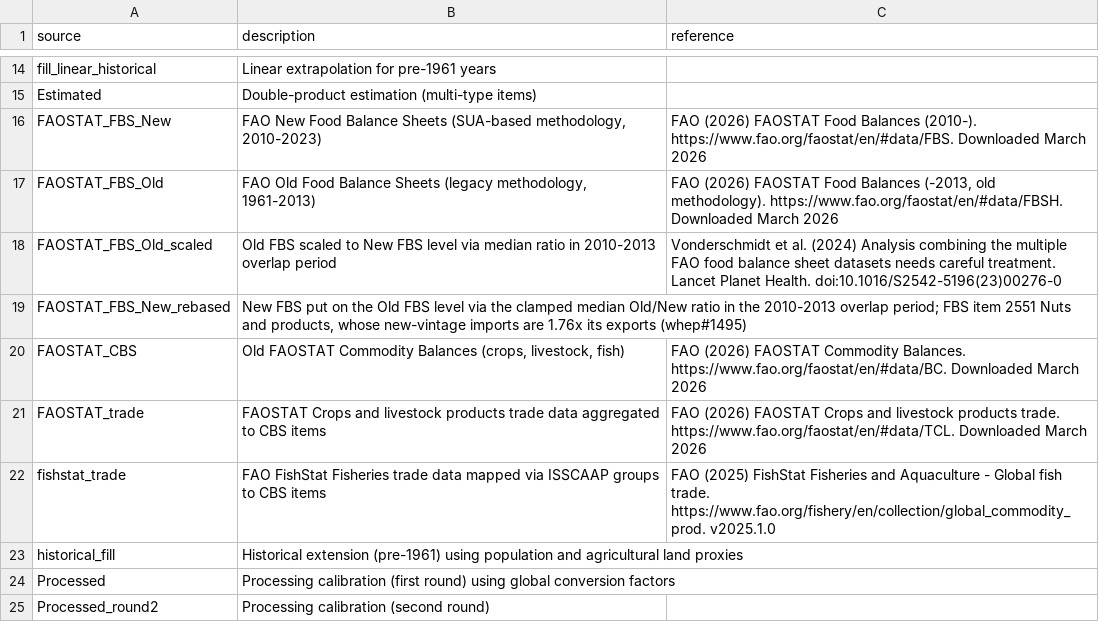
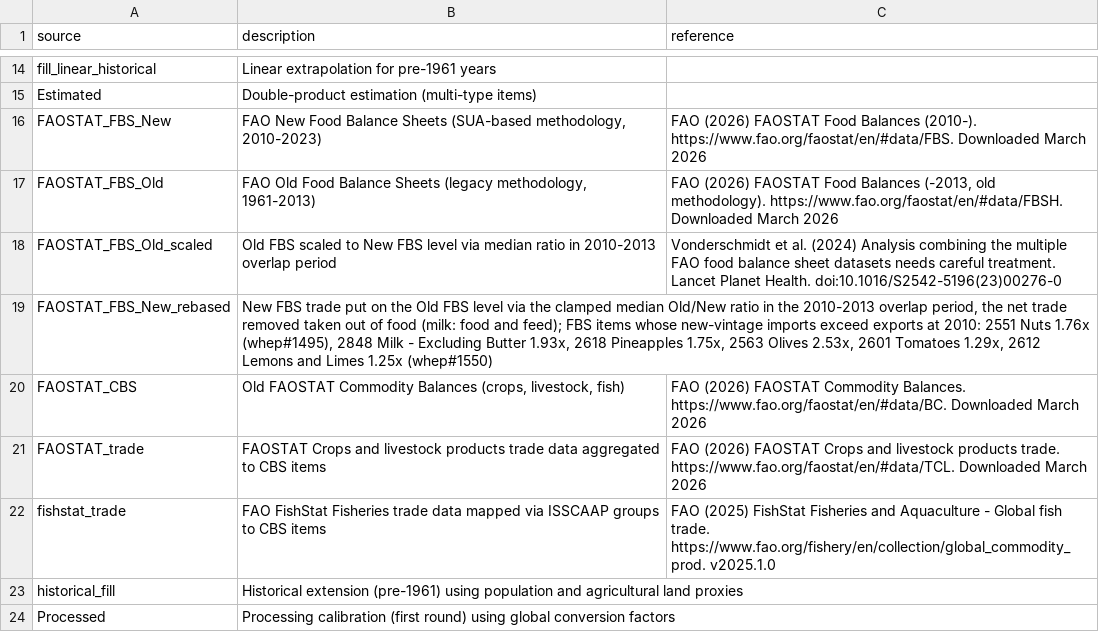
Before and after one commit to eduaguilera/whep, a CSV file: inst/extdata/source_flags.csv, drawn as a sheet; only a part is shown, gaps mark what is left out; the shorter side is filled out with more unchanged rows.

```diff
--- a/inst/extdata/source_flags.csv
+++ b/inst/extdata/source_flags.csv
@@ -18,3 +18,3 @@ FAOSTAT_FBS_Old,"FAO Old Food Balance Sheets (legacy methodology, 1961-2013)","F
 FAOSTAT_FBS_Old_scaled,"Old FBS scaled to New FBS level via median ratio in 2010-2013 overlap period","Vonderschmidt et al. (2024) Analysis combining the multiple FAO food balance sheet datasets needs careful treatment. Lancet Planet Health. doi:10.1016/S2542-5196(23)00276-0"
-FAOSTAT_FBS_New_rebased,"New FBS put on the Old FBS level via the clamped median Old/New ratio in the 2010-2013 overlap period; FBS item 2551 Nuts and products, whose new-vintage imports are 1.76x its exports (whep#1495)",
+FAOSTAT_FBS_New_rebased,"New FBS trade put on the Old FBS level via the clamped median Old/New ratio in the 2010-2013 overlap period, the net trade removed taken out of food (milk: food and feed); FBS items whose new-vintage imports exceed exports at 2010: 2551 Nuts 1.76x (whep#1495), 2848 Milk - Excluding Butter 1.93x, 2618 Pineapples 1.75x, 2563 Olives 2.53x, 2601 Tomatoes 1.29x, 2612 Lemons and Limes 1.25x (whep#1550)",
 FAOSTAT_CBS,"Old FAOSTAT Commodity Balances (crops, livestock, fish)","FAO (2026) FAOSTAT Commodity Balances. https://www.fao.org/faostat/en/#data/BC. Downloaded March 2026"
```
Also changed, not shown: 6 other files.
